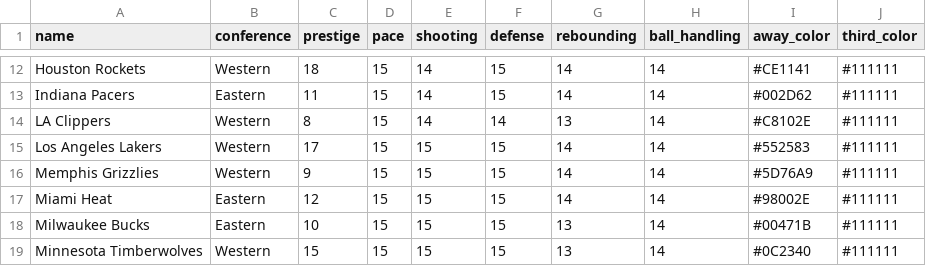
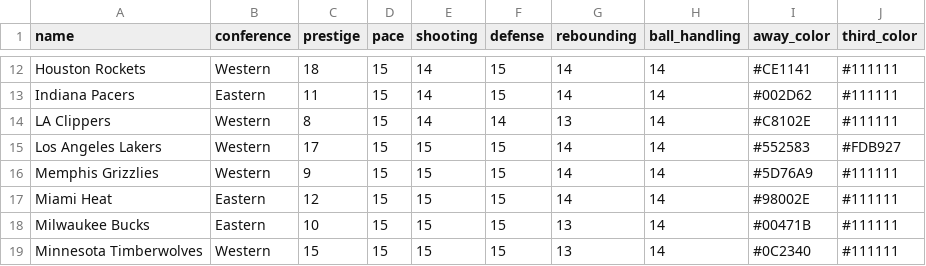
Before and after one commit to RomanDivkovic/basketball-manager, a CSV file: bm-data/leagues/nba-2026-27/teams.csv, drawn as a sheet; only a part is shown, gaps mark what is left out.

Commit message:
Lineup and minutes control, season statistics for every player, player profile data, Lakers third kit

```diff
--- a/bm-data/leagues/nba-2026-27/teams.csv
+++ b/bm-data/leagues/nba-2026-27/teams.csv
@@ -14,3 +14,3 @@ Indiana Pacers,Eastern,11,15,14,15,14,14,#002D62,#111111
 LA Clippers,Western,8,15,14,14,13,14,#C8102E,#111111
-Los Angeles Lakers,Western,17,15,15,15,14,14,#552583,#111111
+Los Angeles Lakers,Western,17,15,15,15,14,14,#552583,#FDB927
 Memphis Grizzlies,Western,9,15,15,15,14,14,#5D76A9,#111111
```
Also changed, not shown: 13 other files.
